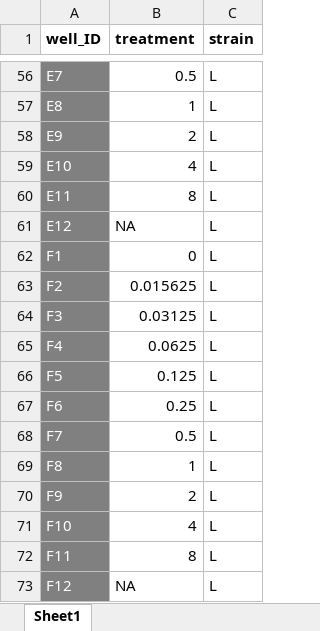
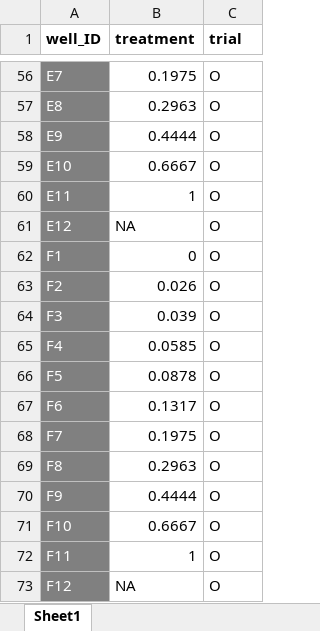
Before and after one commit to MerisLi/SDS270_final, an Excel workbook: data-raw/well_reference_SAMPLE.xlsx, sheet Sheet1, drawn as a sheet; only a part is shown, gaps mark what is left out; values as stored, in another font and other column widths than the file's, no borders; the diff covers the shown part only; the diff names each change by its address in the sheet, - before the commit and + after, or states it on an @@ line.

```diff
--- a/data-raw/well_reference_SAMPLE.xlsx (sheet Sheet1)
+++ b/data-raw/well_reference_SAMPLE.xlsx (sheet Sheet1)
-C1: strain
+C1: trial
-B56 (treatment): 0.5
+B56 (treatment): 0.1975
-C56:C73 (trial): L
+C56:C73 (trial): O
-B57 (treatment): 1
+B57 (treatment): 0.2963
-B58 (treatment): 2
+B58 (treatment): 0.4444
-B59 (treatment): 4
+B59 (treatment): 0.6667
-B60 (treatment): 8
+B60 (treatment): 1
-B63 (treatment): 0.015625
+B63 (treatment): 0.026
-B64 (treatment): 0.03125
+B64 (treatment): 0.039
-B65 (treatment): 0.0625
+B65 (treatment): 0.0585
-B66 (treatment): 0.125
+B66 (treatment): 0.0878
-B67 (treatment): 0.25
+B67 (treatment): 0.1317
-B68 (treatment): 0.5
+B68 (treatment): 0.1975
-B69 (treatment): 1
+B69 (treatment): 0.2963
-B70 (treatment): 2
+B70 (treatment): 0.4444
-B71 (treatment): 4
+B71 (treatment): 0.6667
-B72 (treatment): 8
+B72 (treatment): 1
```
Also changed, not shown: 99 edited cells elsewhere in this sheet, 15 other files.
